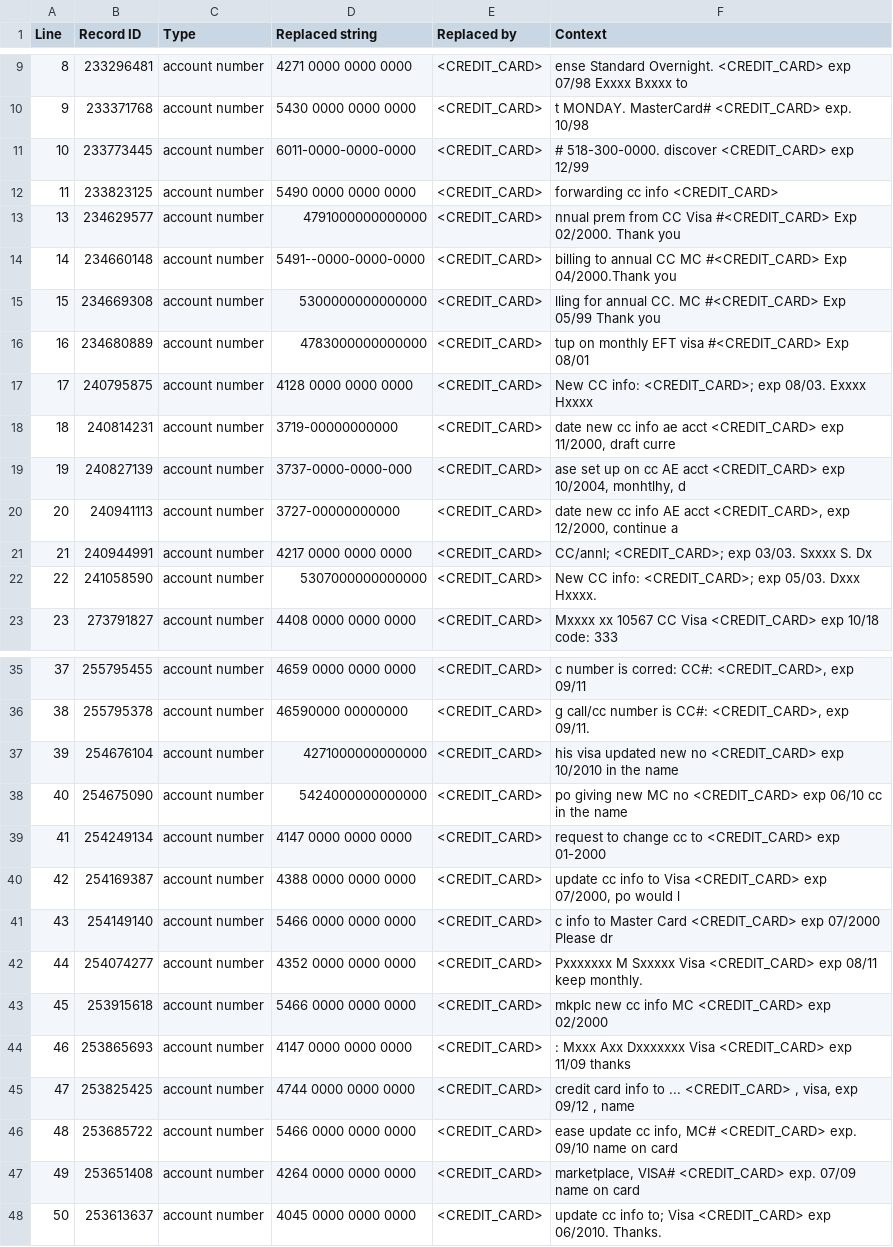
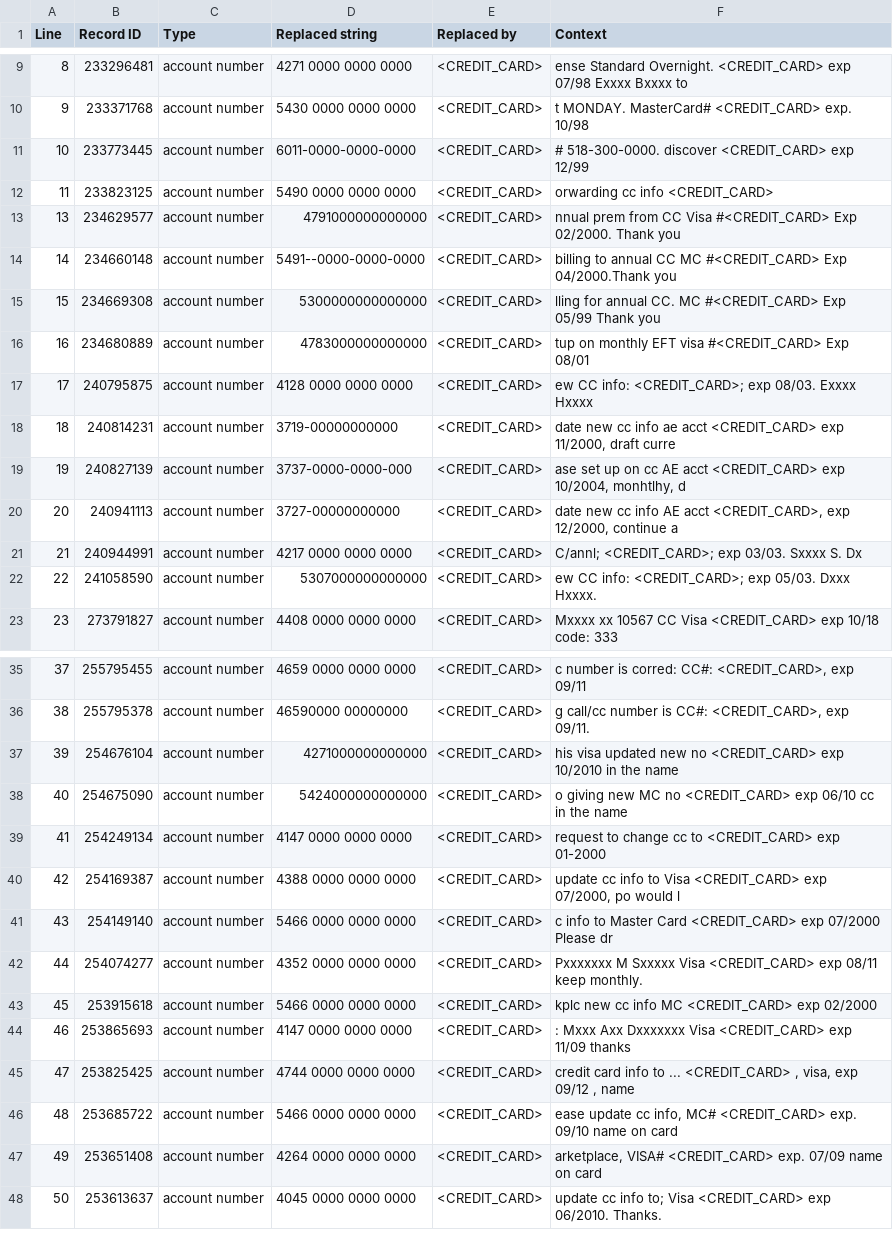
Before and after one commit to suppermancool/topcoder_dataLookupTrimming, a CSV file: rc/export_pci_example_log.csv, drawn as a sheet; only a part is shown, gaps mark what is left out; the diff covers the shown part only.

```diff
--- a/rc/export_pci_example_log.csv
+++ b/rc/export_pci_example_log.csv
@@ -11,3 +11,3 @@ Line,Record ID,Type,Replaced string,Replaced by,Context
 10,"233773445",account number,6011-0000-0000-0000,<CREDIT_CARD>,"# 518-300-0000. discover <CREDIT_CARD> exp 12/99"
-11,"233823125",account number,5490 0000 0000 0000,<CREDIT_CARD>,"forwarding cc info <CREDIT_CARD>"
+11,"233823125",account number,5490 0000 0000 0000,<CREDIT_CARD>,"orwarding cc info <CREDIT_CARD>"
 13,"234629577",account number,4791000000000000,<CREDIT_CARD>,"nnual prem from CC Visa #<CREDIT_CARD> Exp 02/2000. Thank you"
@@ -16,3 +16,3 @@ Line,Record ID,Type,Replaced string,Replaced by,Context
 16,"234680889",account number,4783000000000000,<CREDIT_CARD>,"tup on monthly EFT visa #<CREDIT_CARD> Exp 08/01"
-17,"240795875",account number,4128 0000 0000 0000,<CREDIT_CARD>,"New CC info:  <CREDIT_CARD>; exp 08/03.  Exxxx Hxxxx"
+17,"240795875",account number,4128 0000 0000 0000,<CREDIT_CARD>,"ew CC info:  <CREDIT_CARD>; exp 08/03.  Exxxx Hxxxx"
 18,"240814231",account number,3719-00000000000,<CREDIT_CARD>,"date new cc info ae acct <CREDIT_CARD> exp 11/2000, draft curre"
@@ -20,4 +20,4 @@ Line,Record ID,Type,Replaced string,Replaced by,Context
 20,"240941113",account number,3727-00000000000,<CREDIT_CARD>,"date new cc info AE acct <CREDIT_CARD>, exp 12/2000, continue a"
-21,"240944991",account number,4217 0000 0000 0000,<CREDIT_CARD>,"CC/annl; <CREDIT_CARD>; exp 03/03.  Sxxxx S. Dx"
-22,"241058590",account number,5307000000000000,<CREDIT_CARD>,"New CC info:  <CREDIT_CARD>; exp 05/03.  Dxxx Hxxxx."
+21,"240944991",account number,4217 0000 0000 0000,<CREDIT_CARD>,"C/annl; <CREDIT_CARD>; exp 03/03.  Sxxxx S. Dx"
+22,"241058590",account number,5307000000000000,<CREDIT_CARD>,"ew CC info:  <CREDIT_CARD>; exp 05/03.  Dxxx Hxxxx."
 23,"273791827",account number,4408 0000 0000 0000,<CREDIT_CARD>," Mxxxx xx 10567 CC Visa  <CREDIT_CARD> exp 10/18 code: 333"
@@ -37,3 +37,3 @@ Line,Record ID,Type,Replaced string,Replaced by,Context
 39,"254676104",account number,4271000000000000,<CREDIT_CARD>," his visa updated new no <CREDIT_CARD> exp 10/2010 in the name "
-40,"254675090",account number,5424000000000000,<CREDIT_CARD>,"po giving new MC no <CREDIT_CARD> exp 06/10 cc in the name"
+40,"254675090",account number,5424000000000000,<CREDIT_CARD>,"o giving new MC no <CREDIT_CARD> exp 06/10 cc in the name"
 41,"254249134",account number,4147 0000 0000 0000,<CREDIT_CARD>," request to change cc to <CREDIT_CARD> exp 01-2000"
@@ -42,3 +42,3 @@ Line,Record ID,Type,Replaced string,Replaced by,Context
 44,"254074277",account number,4352 0000 0000 0000,<CREDIT_CARD>,"Pxxxxxxx M Sxxxxx  Visa  <CREDIT_CARD>  exp 08/11 keep monthly."
-45,"253915618",account number,5466 0000 0000 0000,<CREDIT_CARD>,"mkplc new cc info MC <CREDIT_CARD> exp 02/2000"
+45,"253915618",account number,5466 0000 0000 0000,<CREDIT_CARD>,"kplc new cc info MC <CREDIT_CARD> exp 02/2000"
 46,"253865693",account number,4147 0000 0000 0000,<CREDIT_CARD>,": Mxxx Axx Dxxxxxxx Visa <CREDIT_CARD>        exp 11/09 thanks"
@@ -46,3 +46,3 @@ Line,Record ID,Type,Replaced string,Replaced by,Context
 48,"253685722",account number,5466 0000 0000 0000,<CREDIT_CARD>,"ease update cc info, MC# <CREDIT_CARD> exp. 09/10 name on card "
-49,"253651408",account number,4264 0000 0000 0000,<CREDIT_CARD>,"marketplace, VISA# <CREDIT_CARD> exp. 07/09 name on card "
+49,"253651408",account number,4264 0000 0000 0000,<CREDIT_CARD>,"arketplace, VISA# <CREDIT_CARD> exp. 07/09 name on card "
 50,"253613637",account number,4045 0000 0000 0000,<CREDIT_CARD>," update cc info to; Visa <CREDIT_CARD> exp 06/2010. Thanks."
```
Also changed, not shown: 1 edited cell elsewhere in this file, 5 other files.
